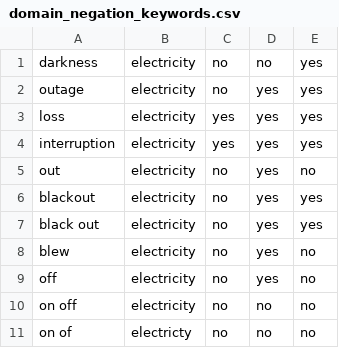
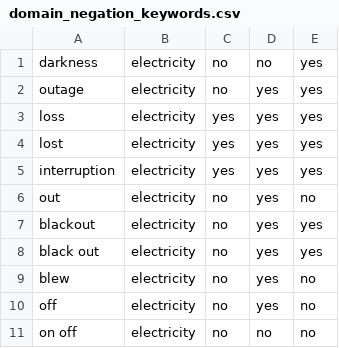
Before and after one commit to Saworieza/FixMtaa, a CSV file: proj/domain_negation_keywords.csv, drawn as a sheet; only a part is shown; the shorter side is filled out with more unchanged rows; the diff names each change by its address in the sheet, - before the commit and + after, or states it on an @@ line.

```diff
--- a/proj/domain_negation_keywords.csv
+++ b/proj/domain_negation_keywords.csv
+row 4: lost | electricity | yes | yes | yes
```
Also changed, not shown: 1 other file.
